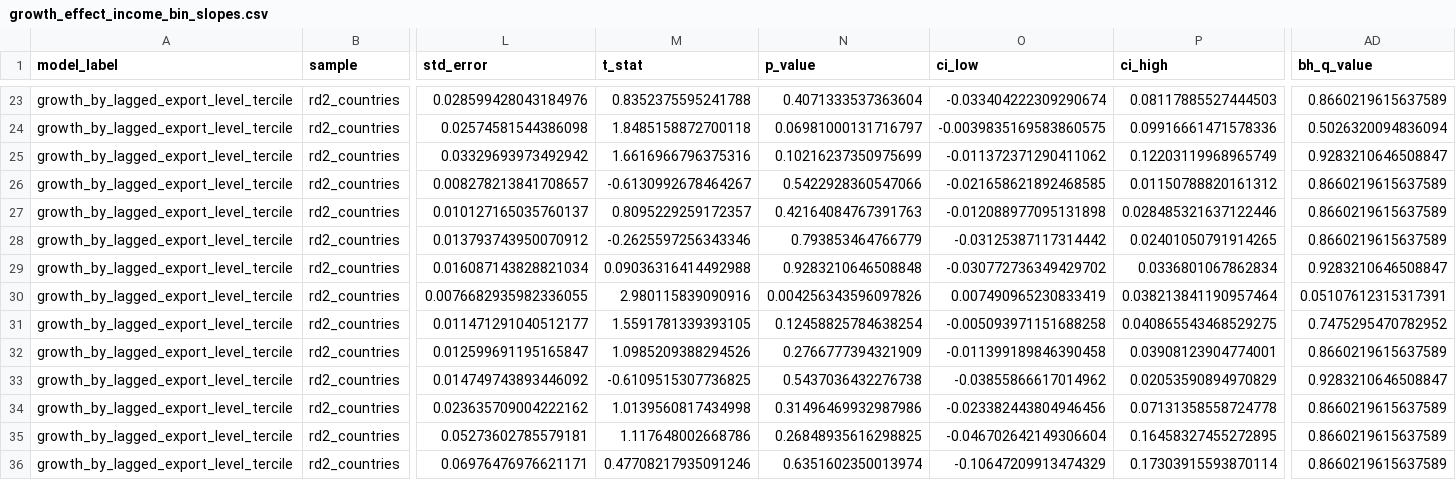
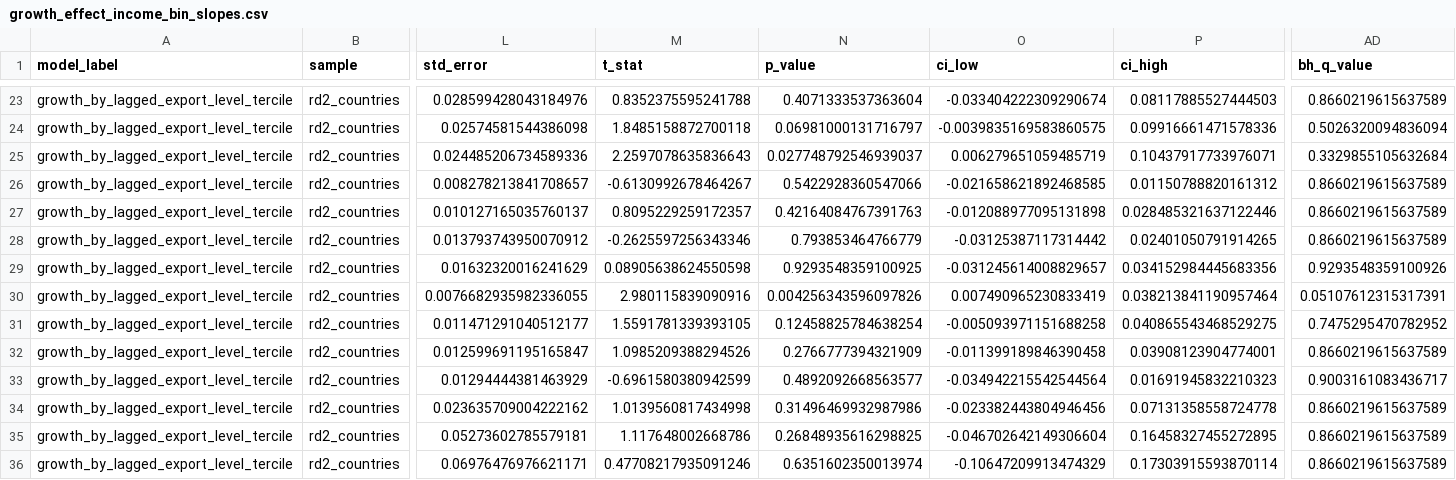
Before and after one commit to tsawhneybuilds/trade-gini-map-old, a CSV file: assets/downloads/growth_effect_income_bin_slopes.csv, drawn as a sheet; only a part is shown, gaps mark what is left out; the diff covers the shown part only; the diff names each change by its address in the sheet, - before the commit and + after, or states it on an @@ line.

```diff
--- a/assets/downloads/growth_effect_income_bin_slopes.csv
+++ b/assets/downloads/growth_effect_income_bin_slopes.csv
-L25 (std_error): 0.03329693973492942
+L25 (std_error): 0.024485206734589336
-M25 (t_stat): 1.6616966796375316
+M25 (t_stat): 2.2597078635836643
-N25 (p_value): 0.10216237350975699
+N25 (p_value): 0.027748792546939037
-O25 (ci_low): -0.011372371290411062
+O25 (ci_low): 0.006279651059485719
-P25 (ci_high): 0.12203119968965749
+P25 (ci_high): 0.10437917733976071
-AD25 (bh_q_value): 0.9283210646508847
+AD25 (bh_q_value): 0.3329855105632684
-L29 (std_error): 0.016087143828821034
+L29 (std_error): 0.01632320016241629
-M29 (t_stat): 0.09036316414492988
+M29 (t_stat): 0.08905638624550598
-N29 (p_value): 0.9283210646508848
+N29 (p_value): 0.9293548359100925
-O29 (ci_low): -0.030772736349429702
+O29 (ci_low): -0.031245614008829657
-P29 (ci_high): 0.0336801067862834
+P29 (ci_high): 0.034152984445683356
-AD29 (bh_q_value): 0.9283210646508847
+AD29 (bh_q_value): 0.9293548359100926
-L33 (std_error): 0.014749743893446092
+L33 (std_error): 0.01294444381463929
-M33 (t_stat): -0.6109515307736825
+M33 (t_stat): -0.6961580380942599
-N33 (p_value): 0.5437036432276738
+N33 (p_value): 0.4892092668563577
-O33 (ci_low): -0.03855866617014962
+O33 (ci_low): -0.034942215542544564
-P33 (ci_high): 0.02053590894970829
+P33 (ci_high): 0.01691945832210323
-AD33 (bh_q_value): 0.9283210646508847
+AD33 (bh_q_value): 0.9003161083436717
```
Also changed, not shown: 54 edited cells elsewhere in this file, assets/downloads/growth_effect_threshold_scan.csv, 10 other files.
